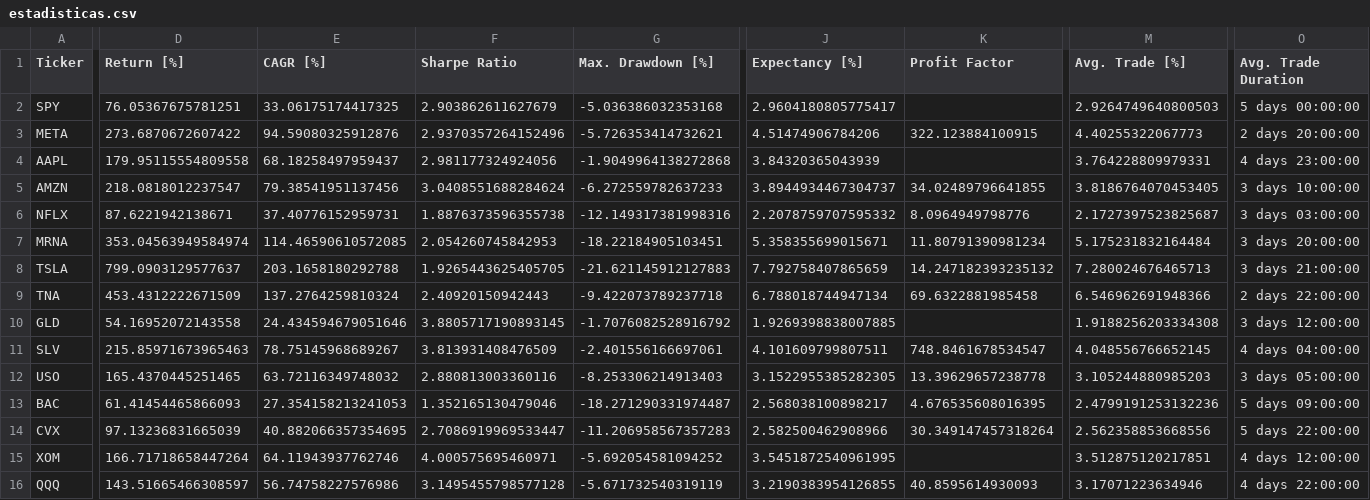
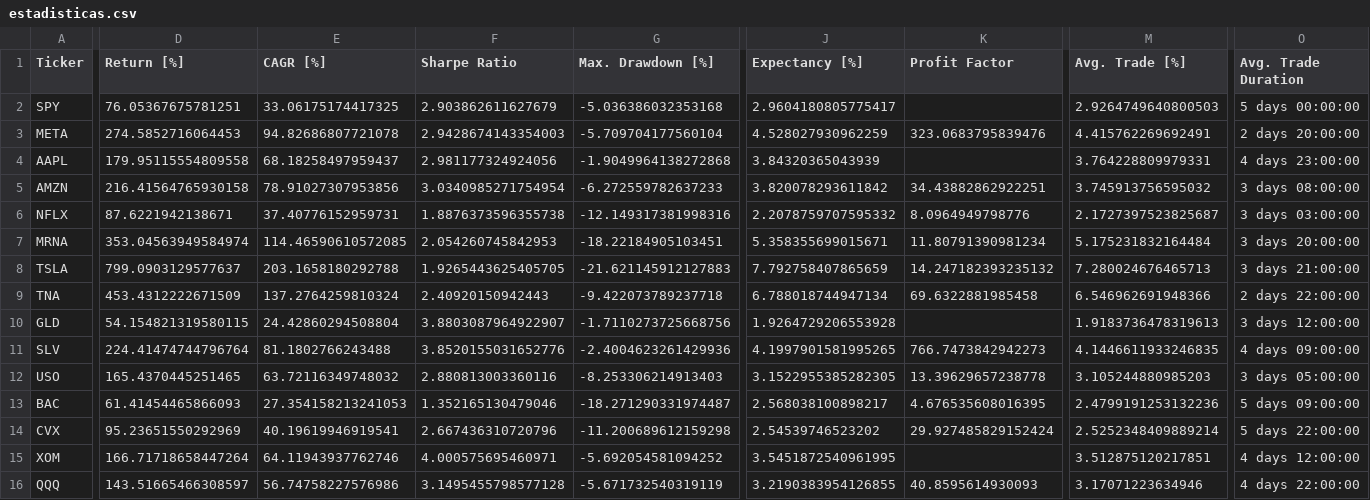
Before and after one commit to kaliinversionesyservicios/TraderEstrategias, a CSV file: data/backtesting/estadisticas.csv, drawn as a sheet; only a part is shown, gaps mark what is left out; the diff covers the shown part only; the diff names each change by its address in the sheet, - before the commit and + after, or states it on an @@ line.

```diff
--- a/data/backtesting/estadisticas.csv
+++ b/data/backtesting/estadisticas.csv
-D3 (Return [%]): 273.6870672607422
+D3 (Return [%]): 274.5852716064453
-E3 (CAGR [%]): 94.59080325912876
+E3 (CAGR [%]): 94.82686807721078
-F3 (Sharpe Ratio): 2.9370357264152496
+F3 (Sharpe Ratio): 2.9428674143354003
-G3 (Max. Drawdown [%]): -5.726353414732621
+G3 (Max. Drawdown [%]): -5.709704177560104
-J3 (Expectancy [%]): 4.51474906784206
+J3 (Expectancy [%]): 4.528027930962259
-K3 (Profit Factor): 322.123884100915
+K3 (Profit Factor): 323.0683795839476
-M3 (Avg. Trade [%]): 4.40255322067773
+M3 (Avg. Trade [%]): 4.415762269692491
-D5 (Return [%]): 218.0818012237547
+D5 (Return [%]): 216.41564765930158
-E5 (CAGR [%]): 79.38541951137456
+E5 (CAGR [%]): 78.91027307953856
-F5 (Sharpe Ratio): 3.0408551688284624
+F5 (Sharpe Ratio): 3.0340985271754954
-J5 (Expectancy [%]): 3.8944934467304737
+J5 (Expectancy [%]): 3.820078293611842
-K5 (Profit Factor): 34.02489796641855
+K5 (Profit Factor): 34.43882862922251
-M5 (Avg. Trade [%]): 3.8186764070453405
+M5 (Avg. Trade [%]): 3.745913756595032
-O5 (Avg. Trade Duration): 3 days 10:00:00
+O5 (Avg. Trade Duration): 3 days 08:00:00
-D10 (Return [%]): 54.16952072143558
+D10 (Return [%]): 54.154821319580115
-E10 (CAGR [%]): 24.434594679051646
+E10 (CAGR [%]): 24.42860294508804
-F10 (Sharpe Ratio): 3.8805717190893145
+F10 (Sharpe Ratio): 3.8803087964922907
-G10 (Max. Drawdown [%]): -1.7076082528916792
+G10 (Max. Drawdown [%]): -1.7110273725668756
-J10 (Expectancy [%]): 1.9269398838007885
+J10 (Expectancy [%]): 1.9264729206553928
-M10 (Avg. Trade [%]): 1.9188256203334308
+M10 (Avg. Trade [%]): 1.9183736478319613
-D11 (Return [%]): 215.85971673965463
+D11 (Return [%]): 224.41474744796764
-E11 (CAGR [%]): 78.75145968689267
+E11 (CAGR [%]): 81.1802766243488
-F11 (Sharpe Ratio): 3.813931408476509
+F11 (Sharpe Ratio): 3.8520155031652776
-G11 (Max. Drawdown [%]): -2.401556166697061
+G11 (Max. Drawdown [%]): -2.4004623261429936
-J11 (Expectancy [%]): 4.101609799807511
+J11 (Expectancy [%]): 4.1997901581995265
-K11 (Profit Factor): 748.8461678534547
+K11 (Profit Factor): 766.7473842942273
-M11 (Avg. Trade [%]): 4.048556766652145
+M11 (Avg. Trade [%]): 4.1446611933246835
-O11 (Avg. Trade Duration): 4 days 04:00:00
+O11 (Avg. Trade Duration): 4 days 09:00:00
-D14 (Return [%]): 97.13236831665039
+D14 (Return [%]): 95.23651550292969
-E14 (CAGR [%]): 40.882066357354695
+E14 (CAGR [%]): 40.19619946919541
-F14 (Sharpe Ratio): 2.7086919969533447
+F14 (Sharpe Ratio): 2.667436310720796
-G14 (Max. Drawdown [%]): -11.206958567357283
+G14 (Max. Drawdown [%]): -11.200689612159298
-J14 (Expectancy [%]): 2.582500462908966
+J14 (Expectancy [%]): 2.54539746523202
-K14 (Profit Factor): 30.349147457318264
+K14 (Profit Factor): 29.927485829152424
-M14 (Avg. Trade [%]): 2.562358853668556
+M14 (Avg. Trade [%]): 2.5252348409889214
```
Also changed, not shown: 1 edited cell elsewhere in this file, data/backtesting/trades.csv, 1 other file.
